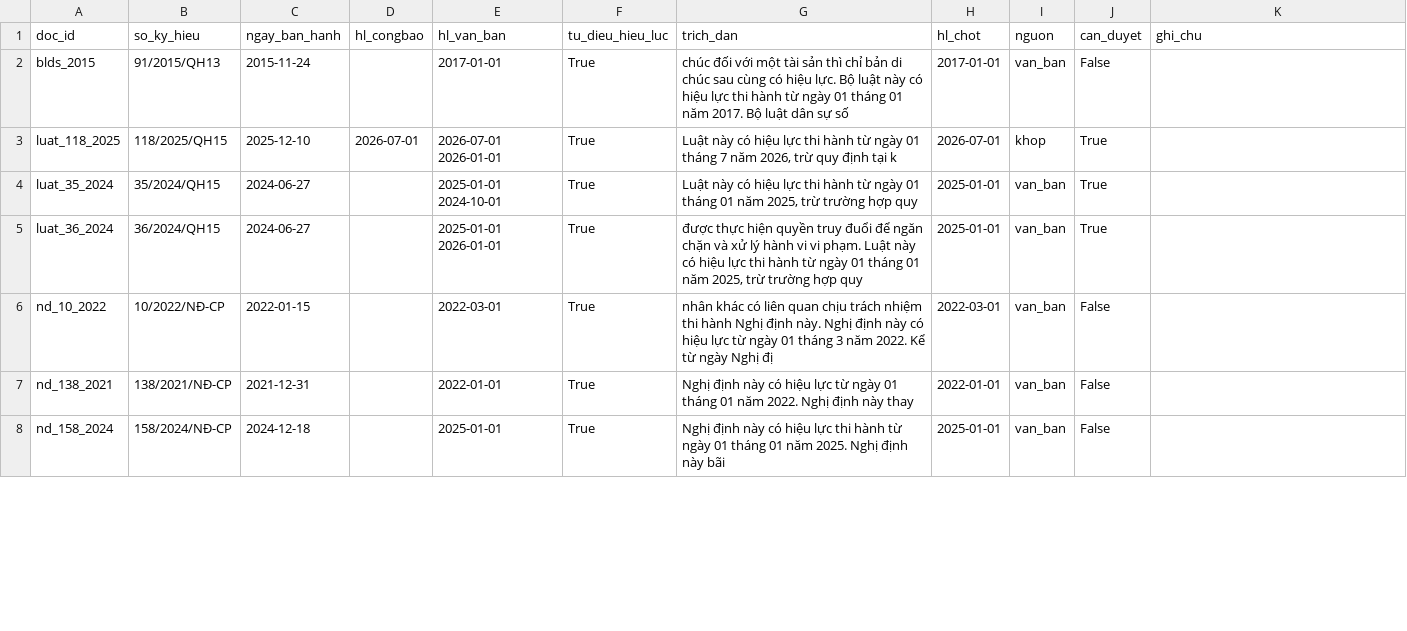
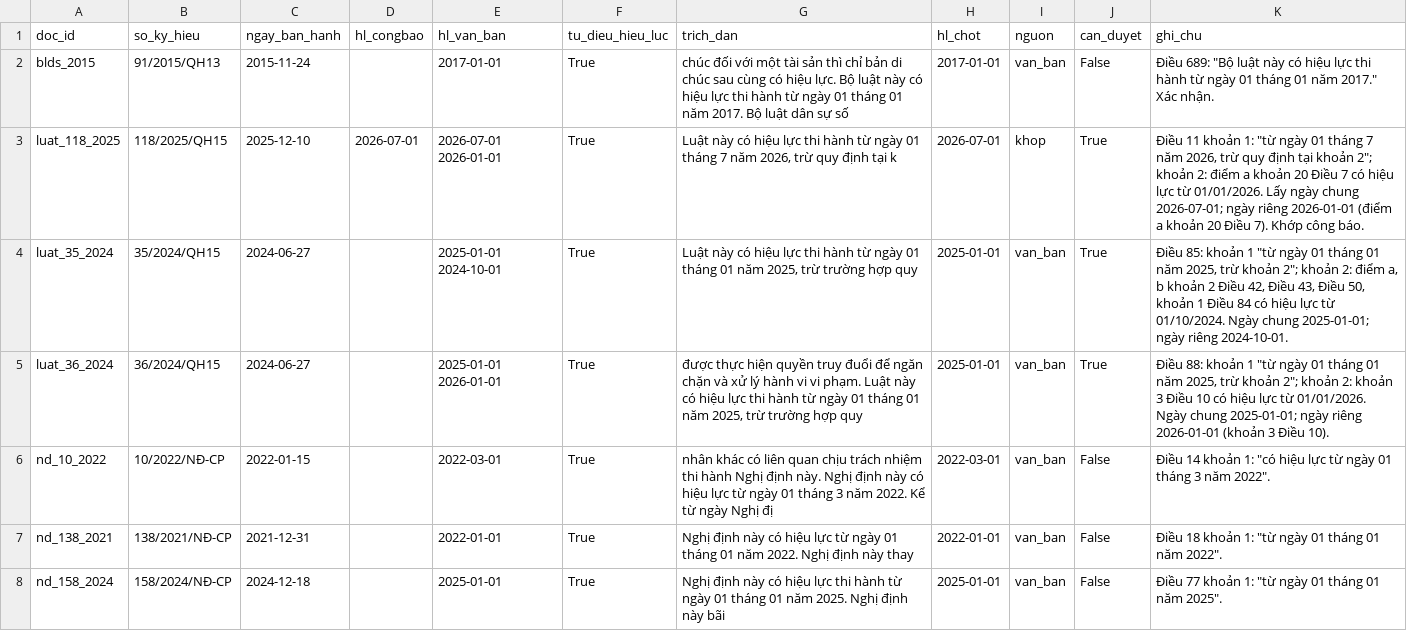
Before and after one commit to chungnguyenvp/DAT301m, a CSV file: data/processed/effective_dates.csv, drawn as a sheet; only a part is shown; the diff covers the shown part only.

```diff
--- a/data/processed/effective_dates.csv
+++ b/data/processed/effective_dates.csv
@@ -1,8 +1,8 @@
 doc_id,so_ky_hieu,ngay_ban_hanh,hl_congbao,hl_van_ban,tu_dieu_hieu_luc,trich_dan,hl_chot,nguon,can_duyet,ghi_chu
-blds_2015,91/2015/QH13,2015-11-24,,2017-01-01,True,chúc đối với một tài sản thì chỉ bản di chúc sau cùng có hiệu lực. Bộ luật này có hiệu lực thi hành từ ngày 01 tháng 01 năm 2017. Bộ luật dân sự số,2017-01-01,van_ban,False,
-luat_118_2025,118/2025/QH15,2025-12-10,2026-07-01,2026-07-01 2026-01-01,True,"Luật này có hiệu lực thi hành từ ngày 01 tháng 7 năm 2026, trừ quy định tại k",2026-07-01,khop,True,
-luat_35_2024,35/2024/QH15,2024-06-27,,2025-01-01 2024-10-01,True,"Luật này có hiệu lực thi hành từ ngày 01 tháng 01 năm 2025, trừ trường hợp quy",2025-01-01,van_ban,True,
-luat_36_2024,36/2024/QH15,2024-06-27,,2025-01-01 2026-01-01,True,"được thực hiện quyền truy đuổi để ngăn chặn và xử lý hành vi vi phạm.  Luật này có hiệu lực thi hành từ ngày 01 tháng 01 năm 2025, trừ trường hợp quy",2025-01-01,van_ban,True,
-nd_10_2022,10/2022/NĐ-CP,2022-01-15,,2022-03-01,True,nhân khác có liên quan chịu trách nhiệm thi hành Nghị định này.  Nghị định này có hiệu lực từ ngày 01 tháng 3 năm 2022. Kể từ ngày Nghị đị,2022-03-01,van_ban,False,
-nd_138_2021,138/2021/NĐ-CP,2021-12-31,,2022-01-01,True,Nghị định này có hiệu lực từ ngày 01 tháng 01 năm 2022. Nghị định này thay,2022-01-01,van_ban,False,
-nd_158_2024,158/2024/NĐ-CP,2024-12-18,,2025-01-01,True,Nghị định này có hiệu lực thi hành từ ngày 01 tháng 01 năm 2025. Nghị định này bãi,2025-01-01,van_ban,False,
+blds_2015,91/2015/QH13,2015-11-24,,2017-01-01,True,chúc đối với một tài sản thì chỉ bản di chúc sau cùng có hiệu lực. Bộ luật này có hiệu lực thi hành từ ngày 01 tháng 01 năm 2017. Bộ luật dân sự số,2017-01-01,van_ban,False,"Điều 689: ""Bộ luật này có hiệu lực thi hành từ ngày 01 tháng 01 năm 2017."" Xác nhận."
+luat_118_2025,118/2025/QH15,2025-12-10,2026-07-01,2026-07-01 2026-01-01,True,"Luật này có hiệu lực thi hành từ ngày 01 tháng 7 năm 2026, trừ quy định tại k",2026-07-01,khop,True,"Điều 11 khoản 1: ""từ ngày 01 tháng 7 năm 2026, trừ quy định tại khoản 2""; khoản 2: điểm a khoản 20 Điều 7 có hiệu lực từ 01/01/2026. Lấy ngày chung 2026-07-01; ngày riêng 2026-01-01 (điểm a khoản 20 Điều 7). Khớp công báo."
+luat_35_2024,35/2024/QH15,2024-06-27,,2025-01-01 2024-10-01,True,"Luật này có hiệu lực thi hành từ ngày 01 tháng 01 năm 2025, trừ trường hợp quy",2025-01-01,van_ban,True,"Điều 85: khoản 1 ""từ ngày 01 tháng 01 năm 2025, trừ khoản 2""; khoản 2: điểm a, b khoản 2 Điều 42, Điều 43, Điều 50, khoản 1 Điều 84 có hiệu lực từ 01/10/2024. Ngày chung 2025-01-01; ngày riêng 2024-10-01."
+luat_36_2024,36/2024/QH15,2024-06-27,,2025-01-01 2026-01-01,True,"được thực hiện quyền truy đuổi để ngăn chặn và xử lý hành vi vi phạm.  Luật này có hiệu lực thi hành từ ngày 01 tháng 01 năm 2025, trừ trường hợp quy",2025-01-01,van_ban,True,"Điều 88: khoản 1 ""từ ngày 01 tháng 01 năm 2025, trừ khoản 2""; khoản 2: khoản 3 Điều 10 có hiệu lực từ 01/01/2026. Ngày chung 2025-01-01; ngày riêng 2026-01-01 (khoản 3 Điều 10)."
+nd_10_2022,10/2022/NĐ-CP,2022-01-15,,2022-03-01,True,nhân khác có liên quan chịu trách nhiệm thi hành Nghị định này.  Nghị định này có hiệu lực từ ngày 01 tháng 3 năm 2022. Kể từ ngày Nghị đị,2022-03-01,van_ban,False,"Điều 14 khoản 1: ""có hiệu lực từ ngày 01 tháng 3 năm 2022""."
+nd_138_2021,138/2021/NĐ-CP,2021-12-31,,2022-01-01,True,Nghị định này có hiệu lực từ ngày 01 tháng 01 năm 2022. Nghị định này thay,2022-01-01,van_ban,False,"Điều 18 khoản 1: ""từ ngày 01 tháng 01 năm 2022""."
+nd_158_2024,158/2024/NĐ-CP,2024-12-18,,2025-01-01,True,Nghị định này có hiệu lực thi hành từ ngày 01 tháng 01 năm 2025. Nghị định này bãi,2025-01-01,van_ban,False,"Điều 77 khoản 1: ""từ ngày 01 tháng 01 năm 2025""."
```
Also changed, not shown: 27 edited cells elsewhere in this file, data/processed/assembly_report.csv, 7 other files.
